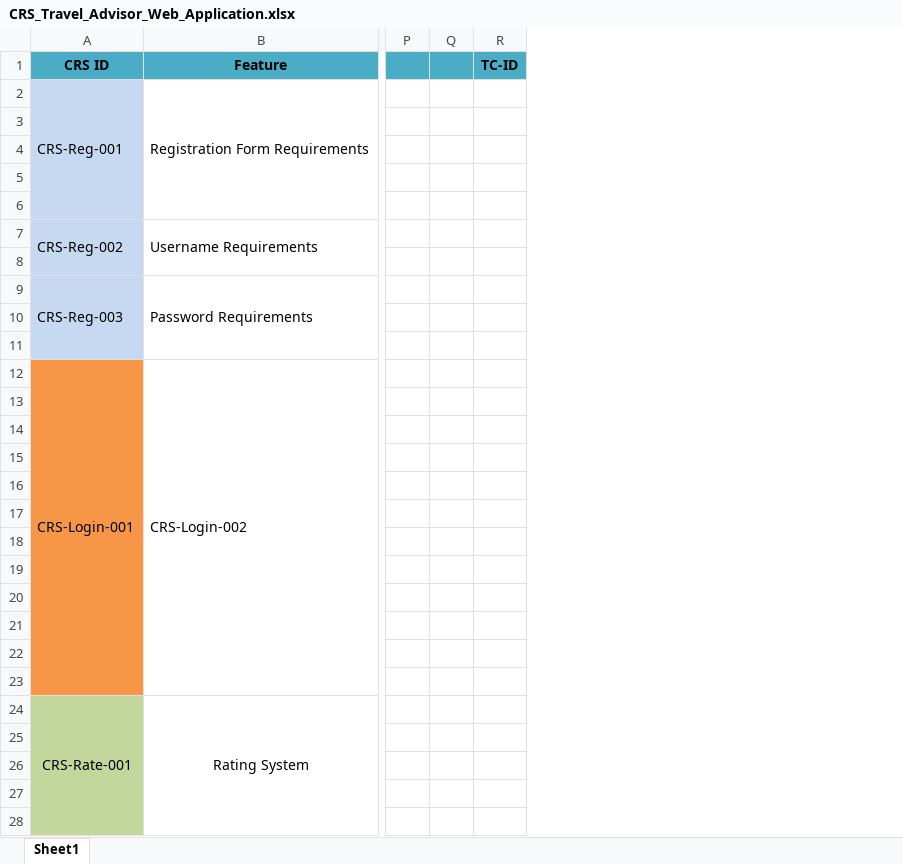
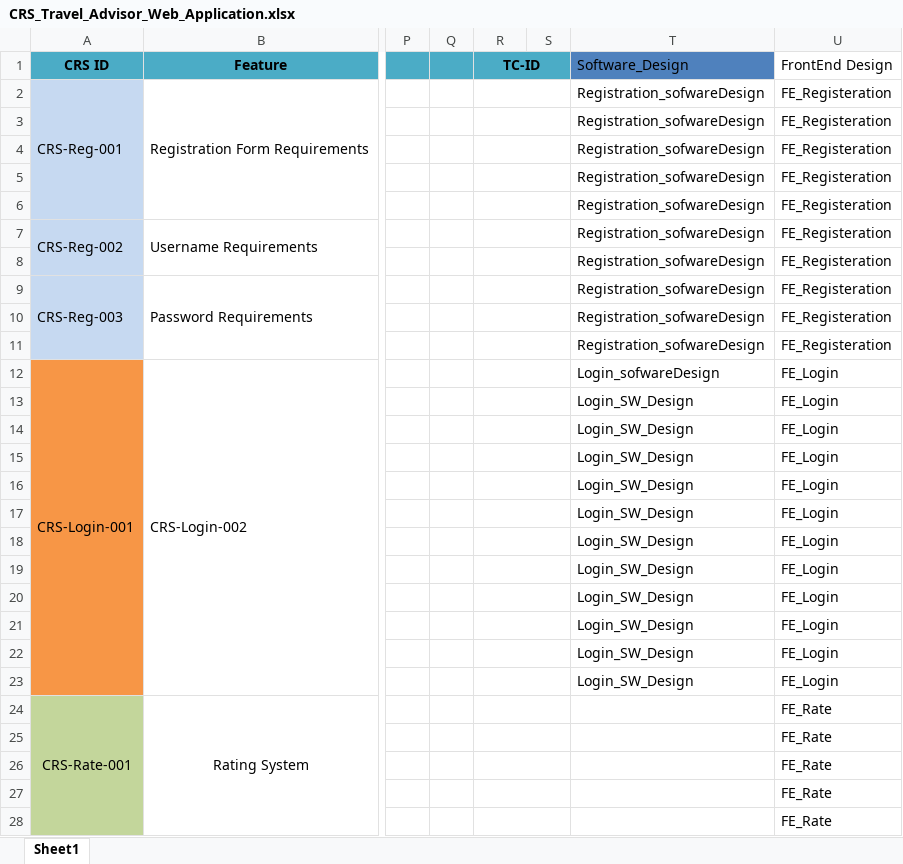
Before and after one commit to Mohamed-Mohsen98/Travel-Advisor-Web-Application, an Excel workbook: Requirments/CRS_Travel_Advisor_Web_Application.xlsx, sheet Sheet1, drawn as a sheet; only a part is shown, gaps mark what is left out; values as stored, in another font and other column widths than the file's, no borders; the diff covers the shown part only; the diff names each change by its address in the sheet, - before the commit and + after, or states it on an @@ line.

Commit message:
CRS_V2.0
New links between CRS, Designs and SRS

```diff
--- a/Requirments/CRS_Travel_Advisor_Web_Application.xlsx (sheet Sheet1)
+++ b/Requirments/CRS_Travel_Advisor_Web_Application.xlsx (sheet Sheet1)
+column S, empty
+column T (Software_Design), rows 2-23: Registration_sofwareDesign | Registration_sofwareDesign | Registration_sofwareDesign | Registration_sofwareDesign | Registration_sofwareDesign | Registration_sofwareDesign | Registration_sofwareDesign | Registration_sofwareDesign | Registration_sofwareDesign | Registration_sofwareDesign | Login_sofwareDesign | Login_SW_Design | Login_SW_Design | Login_SW_Design | Login_SW_Design | Login_SW_Design | Login_SW_Design | Login_SW_Design | Login_SW_Design | Login_SW_Design | Login_SW_Design | Login_SW_Design
+column U (FrontEnd Design), rows 2-28: FE_Registeration | FE_Registeration | FE_Registeration | FE_Registeration | FE_Registeration | FE_Registeration | FE_Registeration | FE_Registeration | FE_Registeration | FE_Registeration | FE_Login | FE_Login | FE_Login | FE_Login | FE_Login | FE_Login | FE_Login | FE_Login | FE_Login | FE_Login | FE_Login | FE_Login | FE_Rate | FE_Rate | FE_Rate | FE_Rate | FE_Rate
+R1:S1 merged
+R2:S2 merged
+R3:S3 merged
+R4:S4 merged
+R5:S5 merged
+R6:S6 merged
+R7:S7 merged
+R8:S8 merged
+R9:S9 merged
+R10:S10 merged
+R11:S11 merged
+R12:S12 merged
+R13:S13 merged
+R14:S14 merged
+R15:S15 merged
+R16:S16 merged
+R17:S17 merged
+R18:S18 merged
+R19:S19 merged
+R20:S20 merged
+R21:S21 merged
+R22:S22 merged
+R23:S23 merged
+R24:S24 merged
+R25:S25 merged
+R26:S26 merged
+R27:S27 merged
+R28:S28 merged
```
Also changed, not shown: 7 edited cells and merged cells elsewhere in this sheet.
